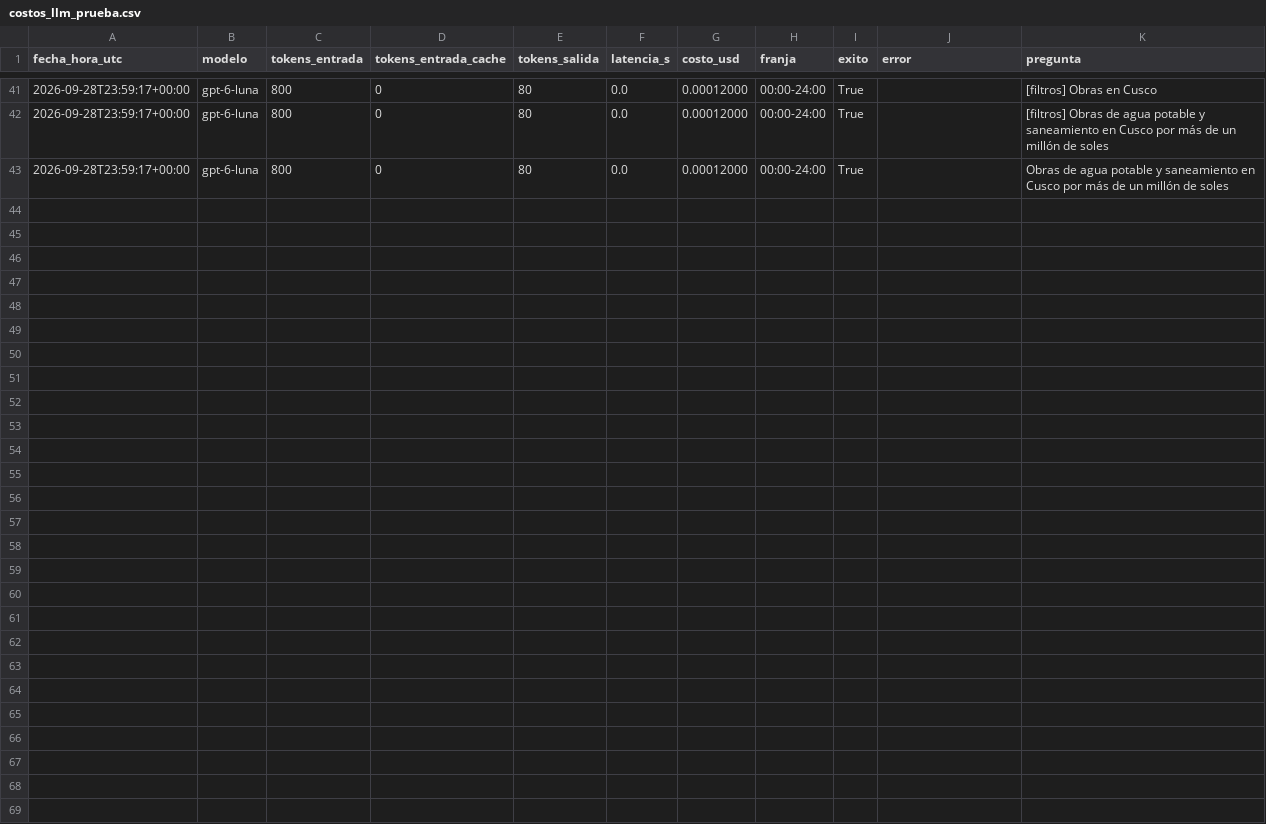
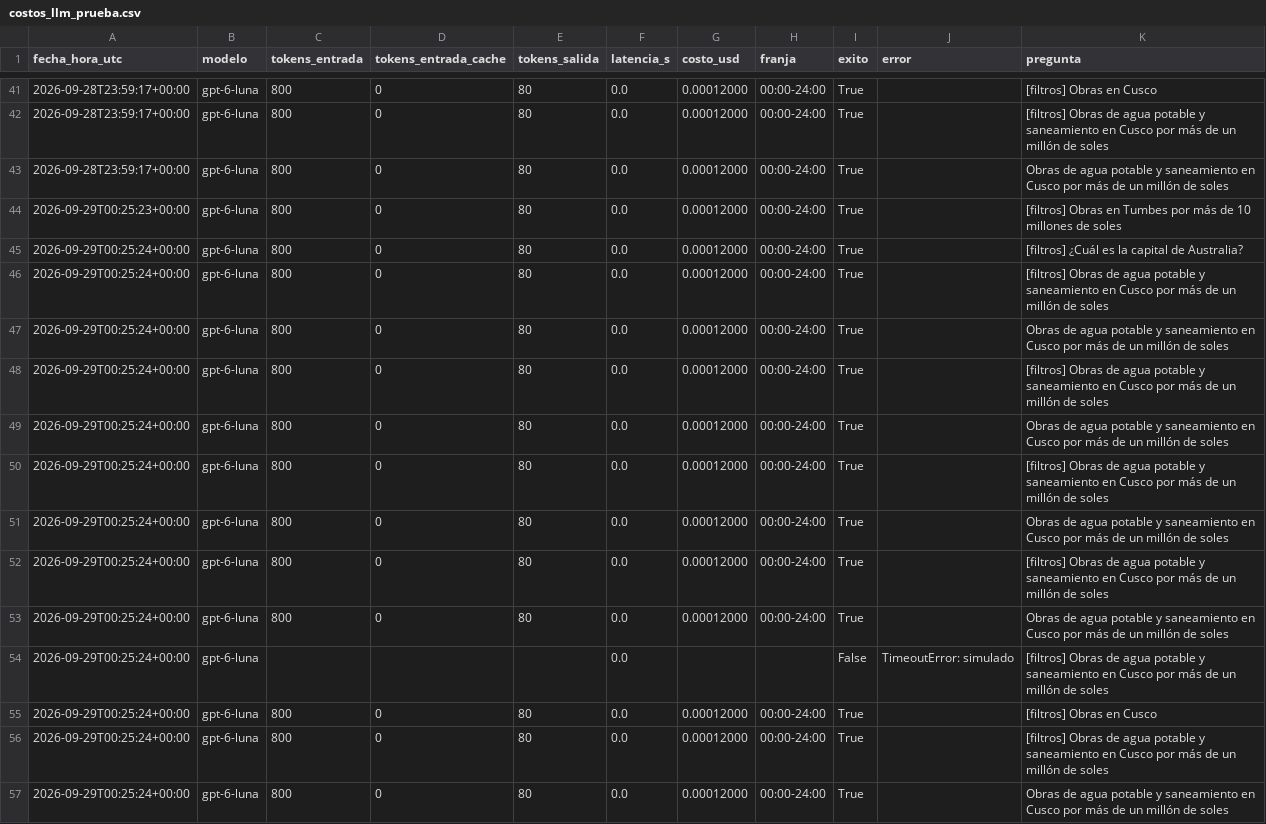
Before and after one commit to mmlis02/HW_03_202602, a CSV file: tarea2_radar/logs/costos_llm_prueba.csv, drawn as a sheet; only a part is shown, gaps mark what is left out; the diff names each change by its address in the sheet, - before the commit and + after, or states it on an @@ line.

```diff
--- a/tarea2_radar/logs/costos_llm_prueba.csv
+++ b/tarea2_radar/logs/costos_llm_prueba.csv
+row 44: 2026-09-29T00:25:23+00:00 | gpt-6-luna | 800 | 0 | 80 | 0.0 | 0.00012000 | 00:00-24:00 | True |  | [filtros] Obras en Tumbes por más de 10 millones de soles
+row 45: 2026-09-29T00:25:24+00:00 | gpt-6-luna | 800 | 0 | 80 | 0.0 | 0.00012000 | 00:00-24:00 | True |  | [filtros] ¿Cuál es la capital de Australia?
+row 46: 2026-09-29T00:25:24+00:00 | gpt-6-luna | 800 | 0 | 80 | 0.0 | 0.00012000 | 00:00-24:00 | True |  | [filtros] Obras de agua potable y saneamiento en Cusco por más de un millón de soles
+row 47: 2026-09-29T00:25:24+00:00 | gpt-6-luna | 800 | 0 | 80 | 0.0 | 0.00012000 | 00:00-24:00 | True |  | Obras de agua potable y saneamiento en Cusco por más de un millón de soles
+row 48: 2026-09-29T00:25:24+00:00 | gpt-6-luna | 800 | 0 | 80 | 0.0 | 0.00012000 | 00:00-24:00 | True |  | [filtros] Obras de agua potable y saneamiento en Cusco por más de un millón de soles
+row 49: 2026-09-29T00:25:24+00:00 | gpt-6-luna | 800 | 0 | 80 | 0.0 | 0.00012000 | 00:00-24:00 | True |  | Obras de agua potable y saneamiento en Cusco por más de un millón de soles
+row 50: 2026-09-29T00:25:24+00:00 | gpt-6-luna | 800 | 0 | 80 | 0.0 | 0.00012000 | 00:00-24:00 | True |  | [filtros] Obras de agua potable y saneamiento en Cusco por más de un millón de soles
+row 51: 2026-09-29T00:25:24+00:00 | gpt-6-luna | 800 | 0 | 80 | 0.0 | 0.00012000 | 00:00-24:00 | True |  | Obras de agua potable y saneamiento en Cusco por más de un millón de soles
+row 52: 2026-09-29T00:25:24+00:00 | gpt-6-luna | 800 | 0 | 80 | 0.0 | 0.00012000 | 00:00-24:00 | True |  | [filtros] Obras de agua potable y saneamiento en Cusco por más de un millón de soles
+row 53: 2026-09-29T00:25:24+00:00 | gpt-6-luna | 800 | 0 | 80 | 0.0 | 0.00012000 | 00:00-24:00 | True |  | Obras de agua potable y saneamiento en Cusco por más de un millón de soles
+row 54: 2026-09-29T00:25:24+00:00 | gpt-6-luna |  |  |  | 0.0 |  |  | False | TimeoutError: simulado | [filtros] Obras de agua potable y saneamiento en Cusco por más de un millón de soles
+row 55: 2026-09-29T00:25:24+00:00 | gpt-6-luna | 800 | 0 | 80 | 0.0 | 0.00012000 | 00:00-24:00 | True |  | [filtros] Obras en Cusco
+row 56: 2026-09-29T00:25:24+00:00 | gpt-6-luna | 800 | 0 | 80 | 0.0 | 0.00012000 | 00:00-24:00 | True |  | [filtros] Obras de agua potable y saneamiento en Cusco por más de un millón de soles
+row 57: 2026-09-29T00:25:24+00:00 | gpt-6-luna | 800 | 0 | 80 | 0.0 | 0.00012000 | 00:00-24:00 | True |  | Obras de agua potable y saneamiento en Cusco por más de un millón de soles
```
Also changed, not shown: tarea1_rag_normativo/logs/costos_llm_prueba.csv, 19 other files.
